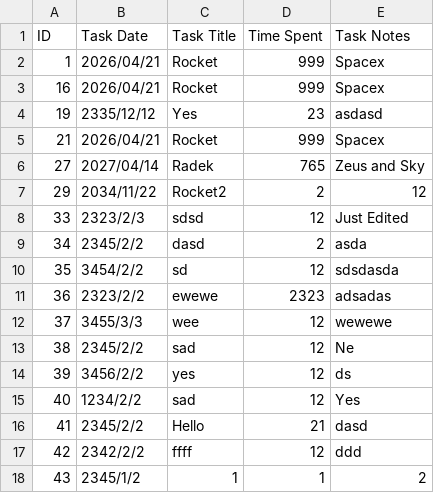
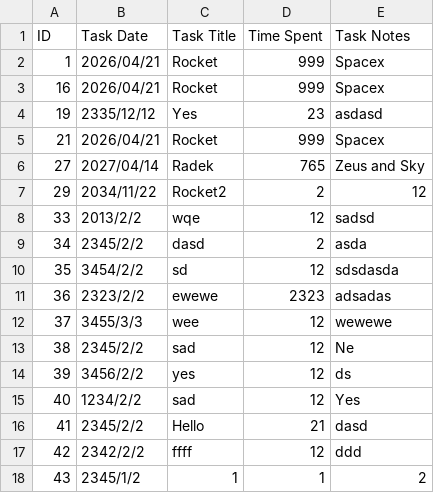
Before and after one commit to python-force/csv-work-log, a CSV file: work-log.csv, drawn as a sheet.

```diff
--- a/work-log.csv
+++ b/work-log.csv
@@ -7,3 +7,3 @@ ID,Task Date,Task Title,Time Spent,Task Notes
 29,2034/11/22,Rocket2,2,12
-33,2323/2/3,sdsd,12,Just Edited
+33,2013/2/2,wqe,12,sadsd
 34,2345/2/2,dasd,2,asda
```
Also changed, not shown: 4 other files.
